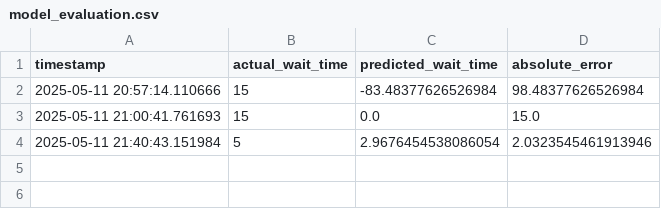
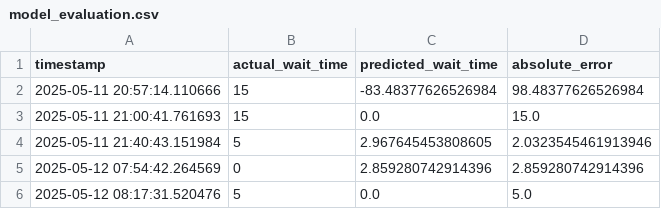
Before and after one commit to ayush-bharti/CanUSABorderCrossingPredictor, a CSV file: data/model_evaluation.csv, drawn as a sheet.

```diff
--- a/data/model_evaluation.csv
+++ b/data/model_evaluation.csv
@@ -3,2 +3,4 @@ timestamp,actual_wait_time,predicted_wait_time,absolute_error
 2025-05-11 21:00:41.761693,15,0.0,15.0
-2025-05-11 21:40:43.151984,5,2.9676454538086054,2.0323545461913946
+2025-05-11 21:40:43.151984,5,2.967645453808605,2.0323545461913946
+2025-05-12 07:54:42.264569,0,2.859280742914396,2.859280742914396
+2025-05-12 08:17:31.520476,5,0.0,5.0
```
Also changed, not shown: data/live_wait_times.csv, 2 other files.
